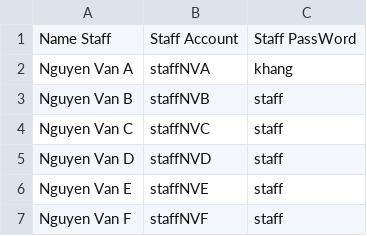
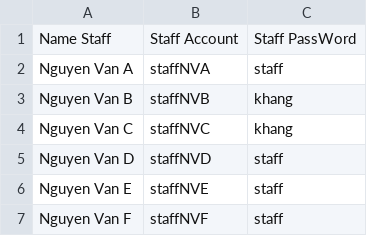
Before and after one commit to hiimkhang/Student-Management-System, a CSV file: Project_CS/Project_CS/Staff.csv, drawn as a sheet.

```diff
--- a/Project_CS/Project_CS/Staff.csv
+++ b/Project_CS/Project_CS/Staff.csv
@@ -1,5 +1,5 @@
 Name Staff,Staff Account,Staff PassWord
-Nguyen Van A,staffNVA,khang
-Nguyen Van B,staffNVB,staff
-Nguyen Van C,staffNVC,staff
+Nguyen Van A,staffNVA,staff
+Nguyen Van B,staffNVB,khang
+Nguyen Van C,staffNVC,khang
 Nguyen Van D,staffNVD,staff
```
Also changed, not shown: Project_CS/Project_CS/Student.csv, 5 other files.
